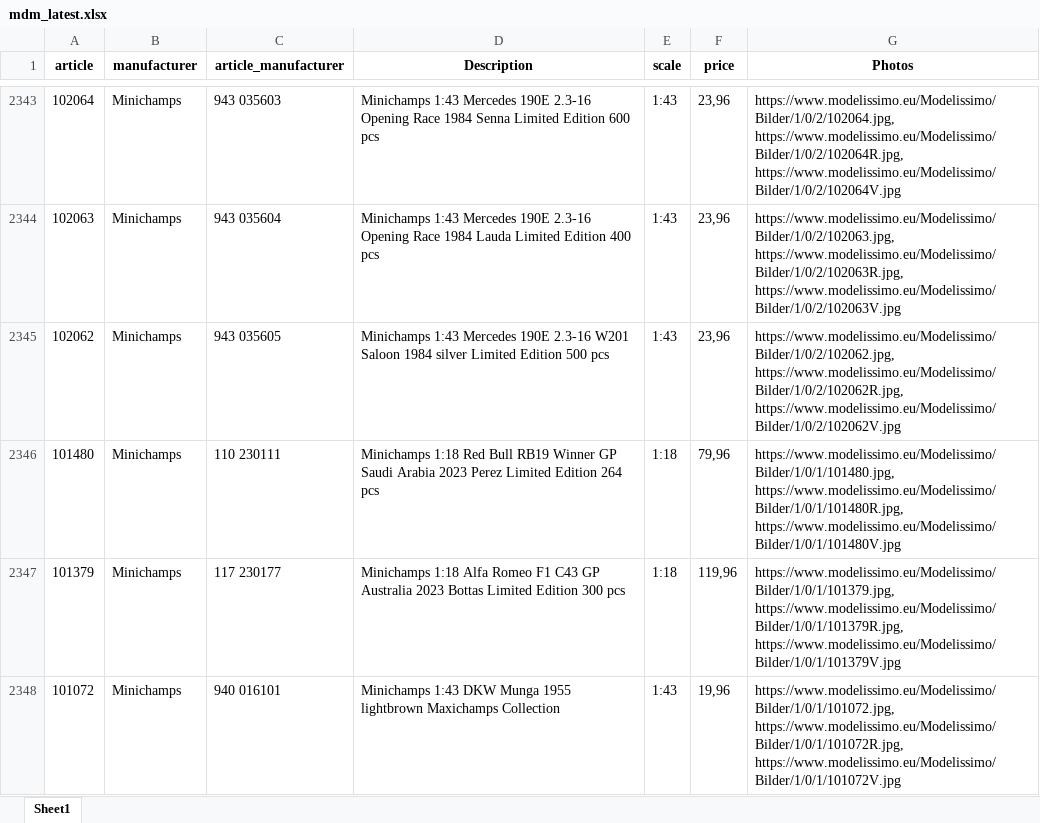
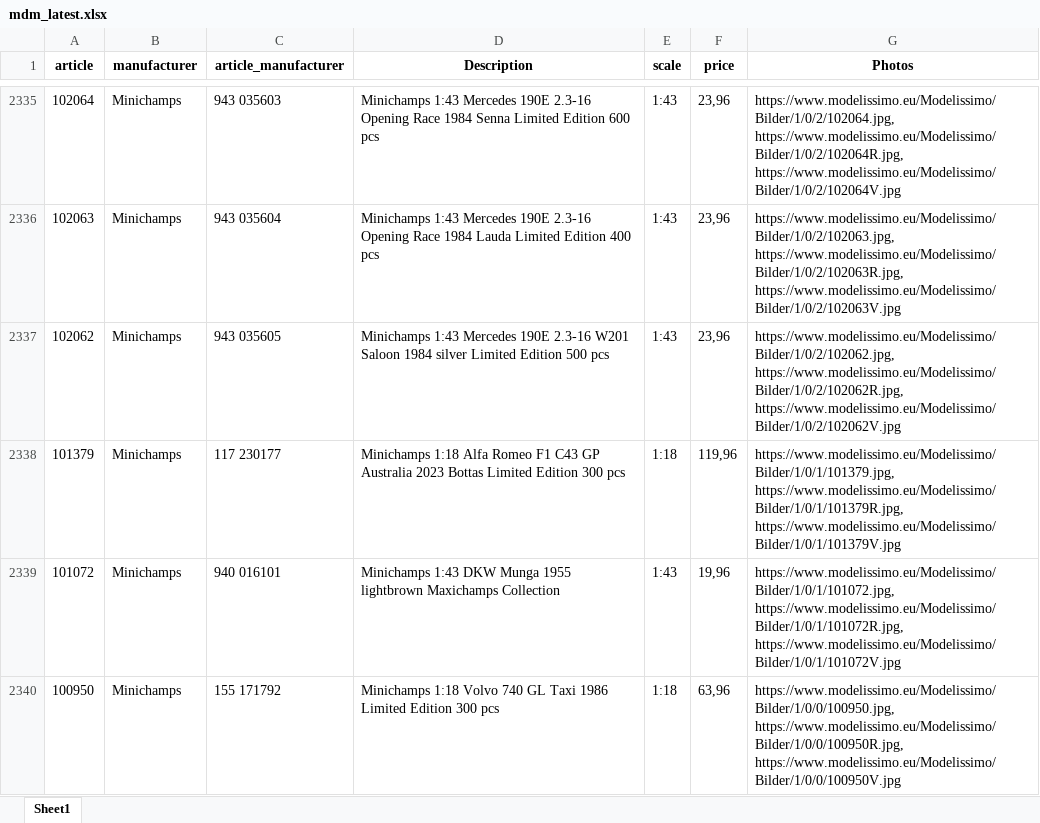
Before and after one commit to MBDeath-meow/RTMX_IMAGES, an Excel workbook: mdm_latest.xlsx, sheet Sheet1, drawn as a sheet; only a part is shown, gaps mark what is left out; the shorter side is filled out with more unchanged rows; values as stored, in another font and other column widths than the file's, no borders; the diff covers the shown part only; the diff names each change by its address in the sheet, - before the commit and + after, or states it on an @@ line.

```diff
--- a/mdm_latest.xlsx (sheet Sheet1)
+++ b/mdm_latest.xlsx (sheet Sheet1)
-row 2346: 101480 | Minichamps | 110 230111 | Minichamps 1:18 Red Bull RB19 Winner GP Saudi Arabia 2023 Perez Limited Edition 264 pcs | 1:18 | 79,96 | https://www.modelissimo.eu/Modelissimo/Bilder/1/0/1/101480.jpg, https://www.modelissimo.eu/Modelissimo/Bilder/1/0/1/101480R.jpg, https://www.modelissimo.eu/Modelissimo/Bilder/1/0/1/101480V.jpg
```
Also changed, not shown: 24 removed rows and 3 edited cells elsewhere in this sheet.
